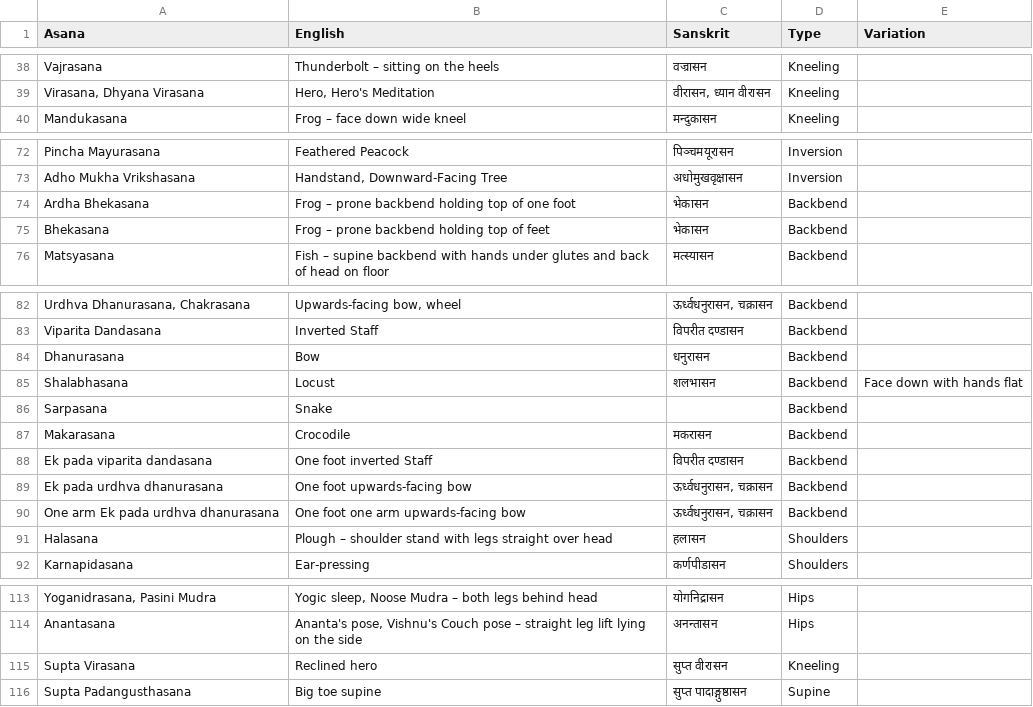
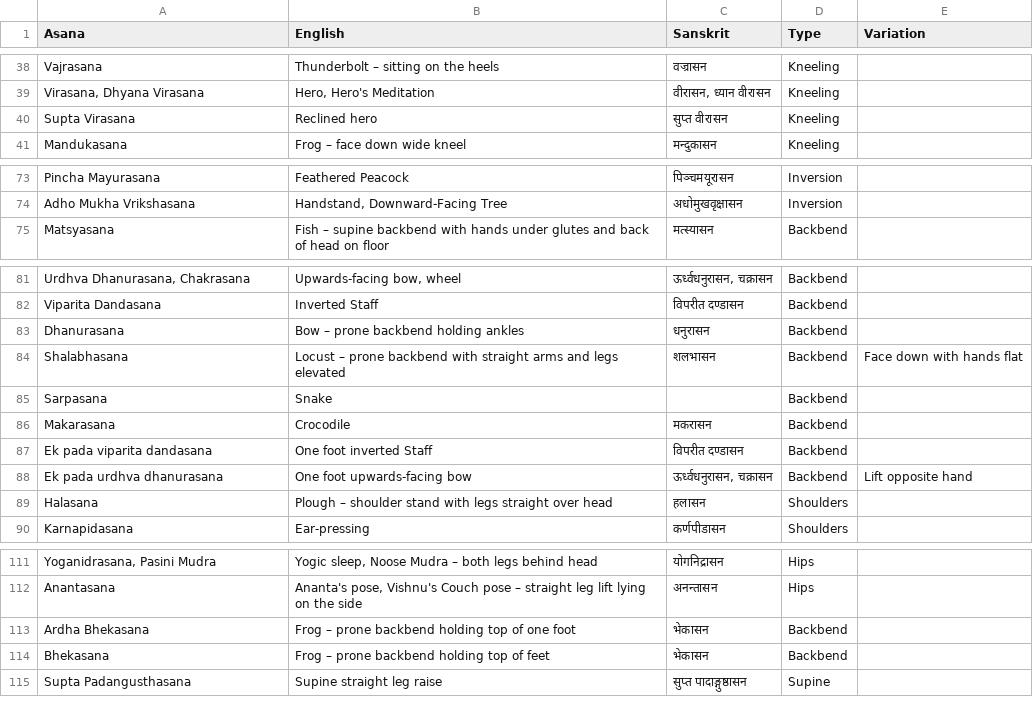
Before and after one commit to deanturpin/yogr, a CSV file: asana.csv, drawn as a sheet; only a part is shown, gaps mark what is left out; removed rows and columns are numbered as before the commit, all else as after; the diff names each change by its address in the sheet, - before the commit and + after, or states it on an @@ line.

Commit message:
Move frogs

```diff
--- a/asana.csv
+++ b/asana.csv
@@ row 115 moved to row 40: Supta Virasana @@
-B83 (English): Bow
+B83 (English): Bow – prone backbend holding ankles
-B84 (English): Locust
+B84 (English): Locust – prone backbend with straight arms and legs elevated
-E88 (Variation): (empty)
+E88 (Variation): Lift opposite hand
-row 90: One arm Ek pada urdhva dhanurasana | One foot one arm upwards-facing bow | ऊर्ध्वधनुरासन, चक्रासन | Backbend
@@ row 74 moved to row 113: Ardha Bhekasana @@
@@ row 75 moved to row 114: Bhekasana @@
-B115 (English): Big toe supine
+B115 (English): Supine straight leg raise
```
